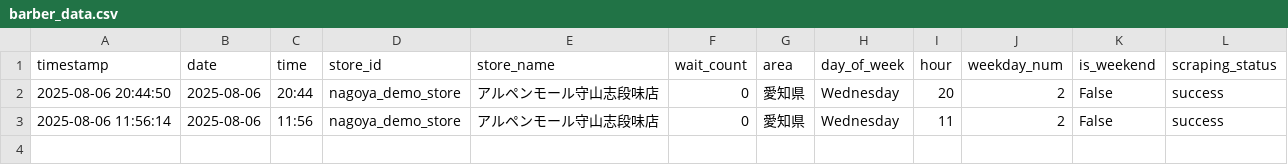
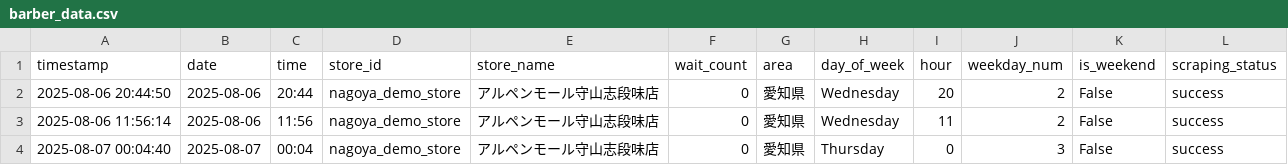
Before and after one commit to sda134/BarberTimeMatch, a CSV file: data/raw/barber_data.csv, drawn as a sheet; the diff names each change by its address in the sheet, - before the commit and + after, or states it on an @@ line.

```diff
--- a/data/raw/barber_data.csv
+++ b/data/raw/barber_data.csv
+row 4: 2025-08-07 00:04:40 | 2025-08-07 | 00:04 | nagoya_demo_store | アルペンモール守山志段味店 | 0 | 愛知県 | Thursday | 0 | 3 | False | success
```
Also changed, not shown: data/raw/weather_data.csv.
